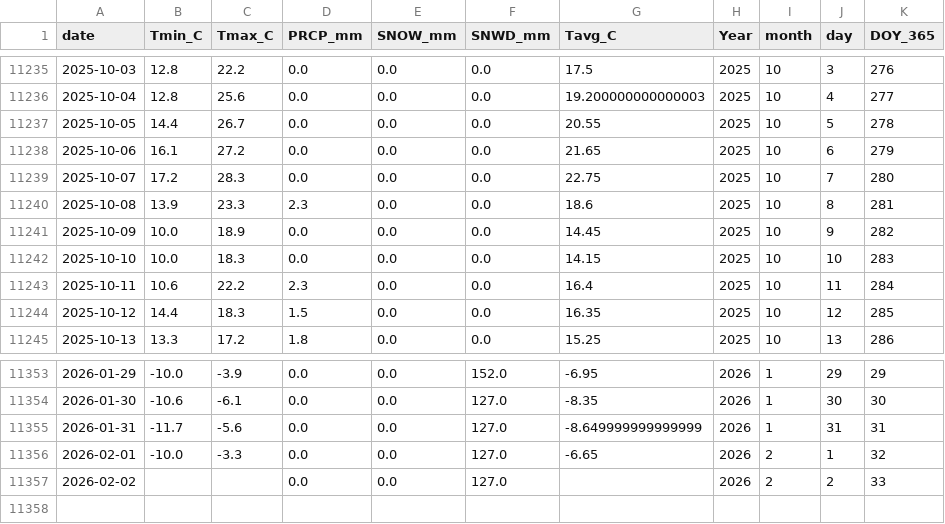
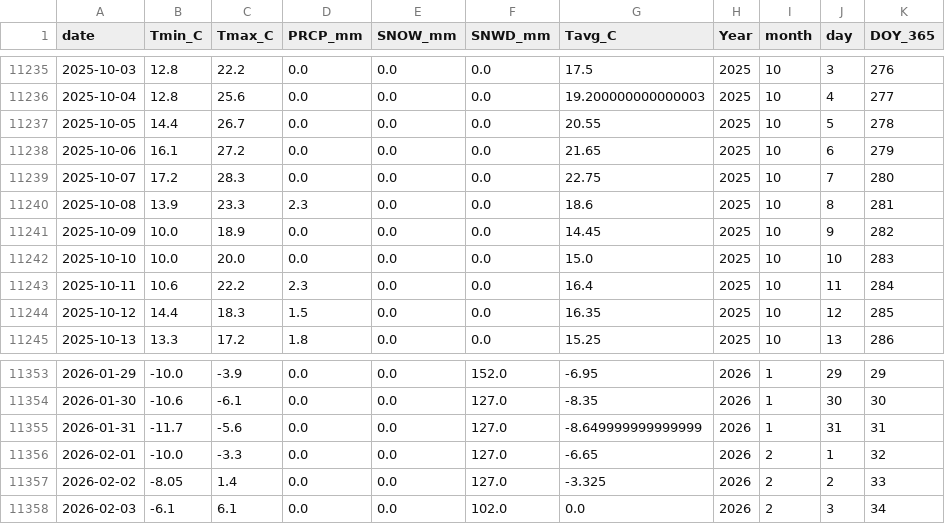
Before and after one commit to jp1309/arlington_weather, a CSV file: data/arlington_daily.csv, drawn as a sheet; only a part is shown, gaps mark what is left out.

```diff
--- a/data/arlington_daily.csv
+++ b/data/arlington_daily.csv
@@ -11241,3 +11241,3 @@ date,Tmin_C,Tmax_C,PRCP_mm,SNOW_mm,SNWD_mm,Tavg_C,Year,month,day,DOY_365
 2025-10-09,10.0,18.9,0.0,0.0,0.0,14.45,2025,10,9,282
-2025-10-10,10.0,18.3,0.0,0.0,0.0,14.15,2025,10,10,283
+2025-10-10,10.0,20.0,0.0,0.0,0.0,15.0,2025,10,10,283
 2025-10-11,10.6,22.2,2.3,0.0,0.0,16.4,2025,10,11,284
@@ -11356,2 +11356,3 @@ date,Tmin_C,Tmax_C,PRCP_mm,SNOW_mm,SNWD_mm,Tavg_C,Year,month,day,DOY_365
 2026-02-01,-10.0,-3.3,0.0,0.0,127.0,-6.65,2026,2,1,32
-2026-02-02,,,0.0,0.0,127.0,,2026,2,2,33
+2026-02-02,-8.05,1.4,0.0,0.0,127.0,-3.325,2026,2,2,33
+2026-02-03,-6.1,6.1,0.0,0.0,102.0,0.0,2026,2,3,34
```
Also changed, not shown: data/climatology_doy365_percentiles.csv, 2 other files.
